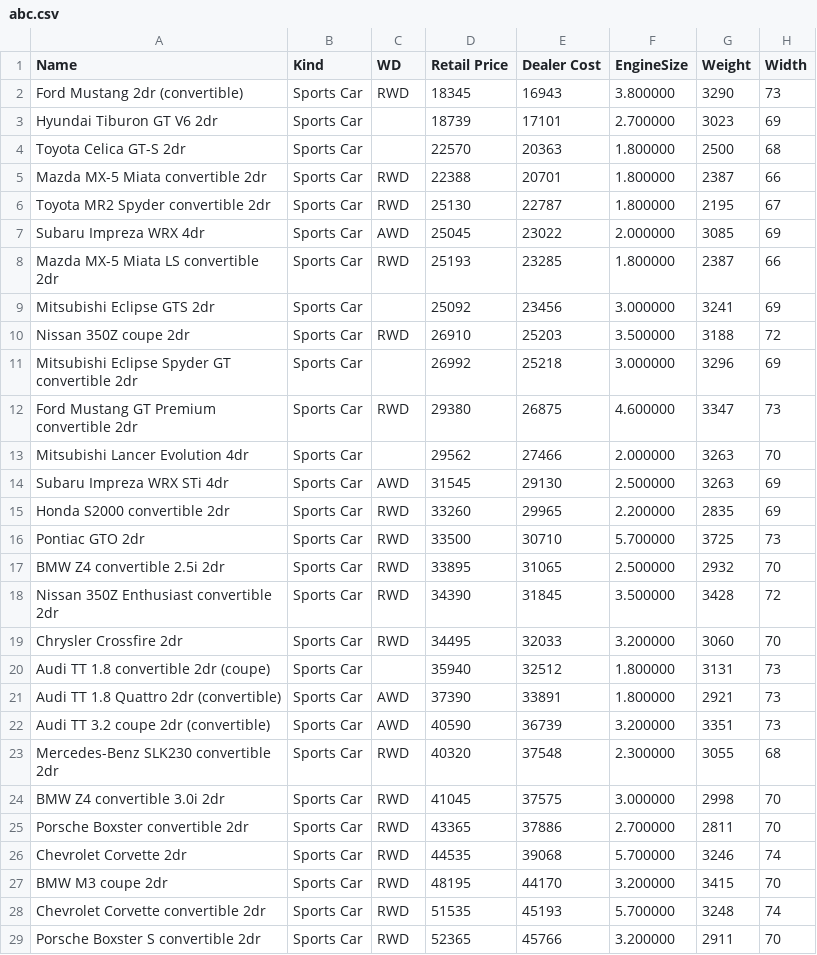
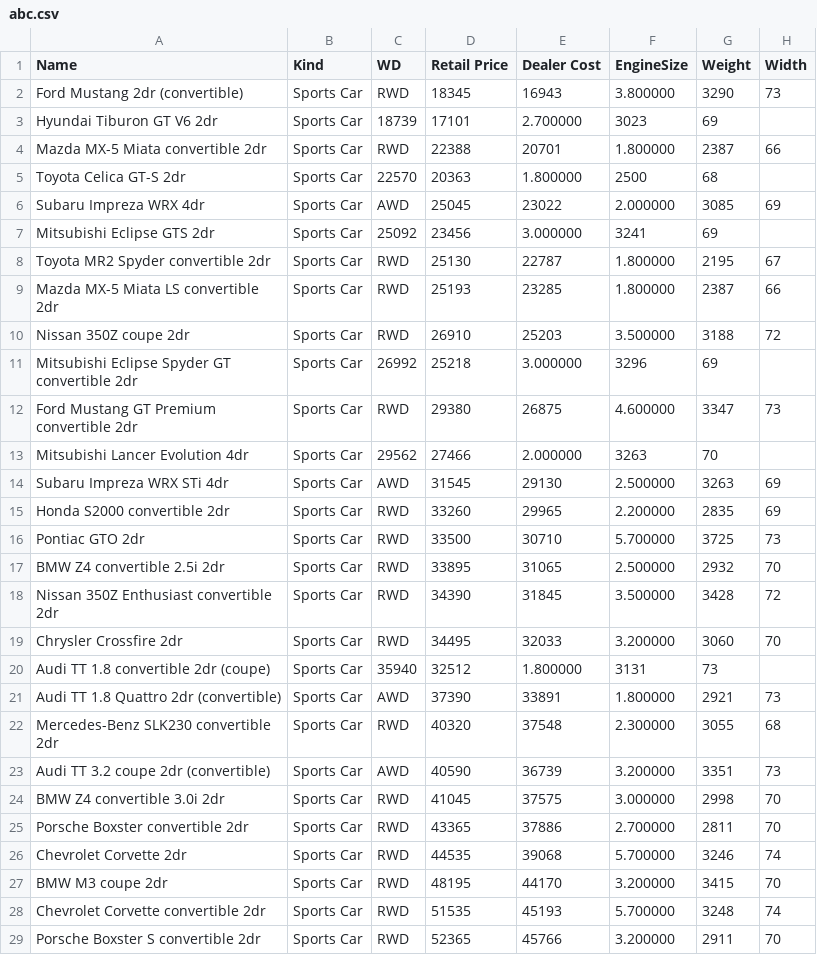
Before and after one commit to sezikim/TIL, a CSV file: Prac/PracC/abc.csv, drawn as a sheet; only a part is shown; the diff covers the shown part only.

```diff
--- a/Prac/PracC/abc.csv
+++ b/Prac/PracC/abc.csv
@@ -2,13 +2,13 @@ Name,Kind,WD,Retail Price,Dealer Cost,EngineSize,Weight,Width
 Ford Mustang 2dr (convertible),Sports Car,RWD,18345,16943,3.800000,3290,73
-Hyundai Tiburon GT V6 2dr,Sports Car,,18739,17101,2.700000,3023,69
-Toyota Celica GT-S 2dr,Sports Car,,22570,20363,1.800000,2500,68
+Hyundai Tiburon GT V6 2dr,Sports Car,18739,17101,2.700000,3023,69
 Mazda MX-5 Miata convertible 2dr,Sports Car,RWD,22388,20701,1.800000,2387,66
+Toyota Celica GT-S 2dr,Sports Car,22570,20363,1.800000,2500,68
+Subaru Impreza WRX 4dr,Sports Car,AWD,25045,23022,2.000000,3085,69
+Mitsubishi Eclipse GTS 2dr,Sports Car,25092,23456,3.000000,3241,69
 Toyota MR2 Spyder convertible 2dr,Sports Car,RWD,25130,22787,1.800000,2195,67
-Subaru Impreza WRX 4dr,Sports Car,AWD,25045,23022,2.000000,3085,69
 Mazda MX-5 Miata LS convertible 2dr,Sports Car,RWD,25193,23285,1.800000,2387,66
-Mitsubishi Eclipse GTS 2dr,Sports Car,,25092,23456,3.000000,3241,69
 Nissan 350Z coupe 2dr,Sports Car,RWD,26910,25203,3.500000,3188,72
-Mitsubishi Eclipse Spyder GT convertible 2dr,Sports Car,,26992,25218,3.000000,3296,69
+Mitsubishi Eclipse Spyder GT convertible 2dr,Sports Car,26992,25218,3.000000,3296,69
 Ford Mustang GT Premium convertible 2dr,Sports Car,RWD,29380,26875,4.600000,3347,73
-Mitsubishi Lancer Evolution 4dr,Sports Car,,29562,27466,2.000000,3263,70
+Mitsubishi Lancer Evolution 4dr,Sports Car,29562,27466,2.000000,3263,70
 Subaru Impreza WRX STi 4dr,Sports Car,AWD,31545,29130,2.500000,3263,69
@@ -19,6 +19,6 @@ Nissan 350Z Enthusiast convertible 2dr,Sports Car,RWD,34390,31845,3.500000,3428,
 Chrysler Crossfire 2dr,Sports Car,RWD,34495,32033,3.200000,3060,70
-Audi TT 1.8 convertible 2dr (coupe),Sports Car,,35940,32512,1.800000,3131,73
+Audi TT 1.8 convertible 2dr (coupe),Sports Car,35940,32512,1.800000,3131,73
 Audi TT 1.8 Quattro 2dr (convertible),Sports Car,AWD,37390,33891,1.800000,2921,73
+Mercedes-Benz SLK230 convertible 2dr,Sports Car,RWD,40320,37548,2.300000,3055,68
 Audi TT 3.2 coupe 2dr (convertible),Sports Car,AWD,40590,36739,3.200000,3351,73
-Mercedes-Benz SLK230 convertible 2dr,Sports Car,RWD,40320,37548,2.300000,3055,68
 BMW Z4 convertible 3.0i 2dr,Sports Car,RWD,41045,37575,3.000000,2998,70
```
Also changed, not shown: 4 moved rows and 6 edited cells elsewhere in this file, 14 other files.
